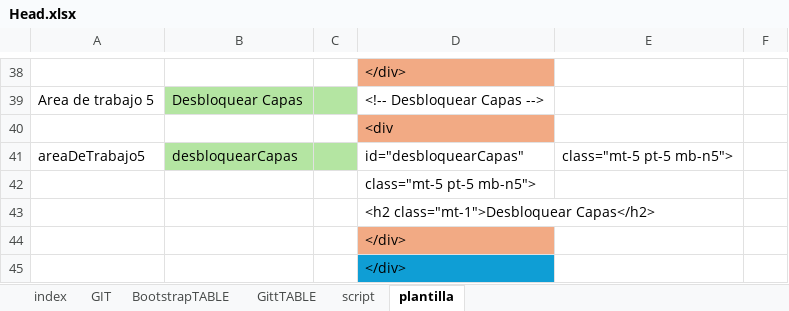
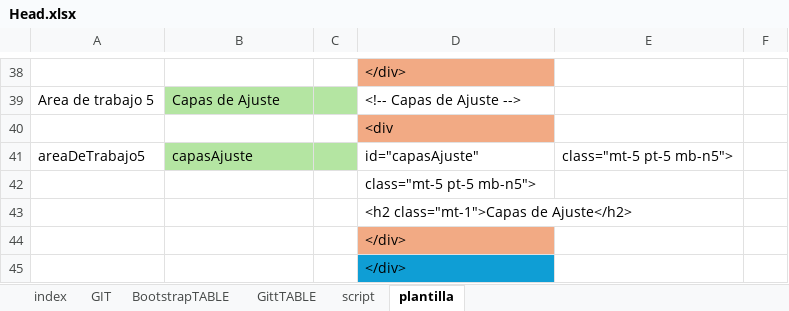
Before and after one commit to eduardoherreraf/PlantillaMiPagina, an Excel workbook: src/Head.xlsx, sheet plantilla, drawn as a sheet; only a part is shown, gaps mark what is left out; values as stored, in another font and other column widths than the file's, no borders; conditional formats not drawn; the diff covers the shown part only; the diff names each change by its address in the sheet, - before the commit and + after, or states it on an @@ line.

Commit message:
Add: photoshop@ajuste_tono_brillo_y_saturacion.html

```diff
--- a/src/Head.xlsx (sheet plantilla)
+++ b/src/Head.xlsx (sheet plantilla)
-B39: Desbloquear Capas
+B39: Capas de Ajuste
-D39: <!-- Desbloquear Capas -->
+D39: <!-- Capas de Ajuste -->
-B41: desbloquearCapas
+B41: capasAjuste
-D41: id="desbloquearCapas"
+D41: id="capasAjuste"
-D43: <h2 class="mt-1">Desbloquear Capas</h2>
+D43: <h2 class="mt-1">Capas de Ajuste</h2>
```
Also changed, not shown: 29 edited cells elsewhere in this sheet, 22 other files.
